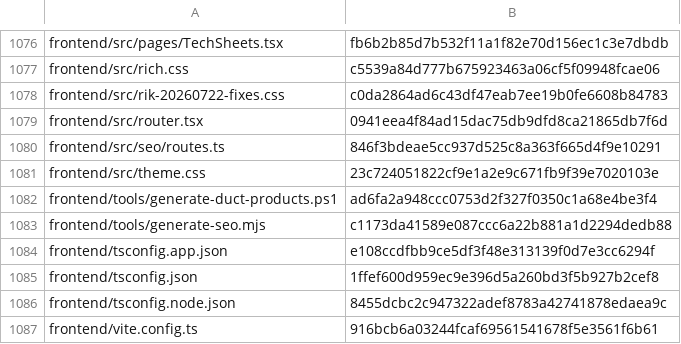
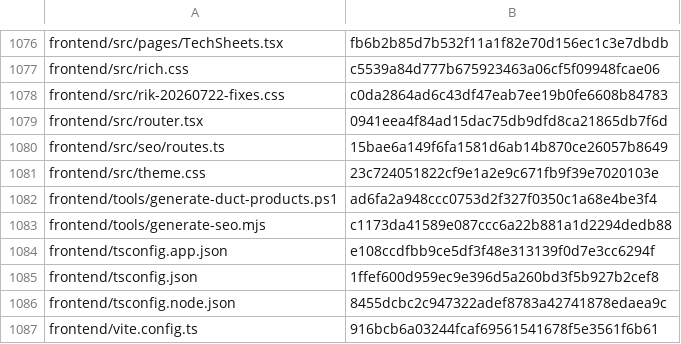
Before and after one commit to vstoilsky-svg/rik-site, a CSV file: MANIFEST.csv, drawn as a sheet; only a part is shown, gaps mark what is left out.

```diff
--- a/MANIFEST.csv
+++ b/MANIFEST.csv
@@ -1079,3 +1079,3 @@
 "frontend/src/router.tsx","0941eea4f84ad15dac75db9dfd8ca21865db7f6d"
-"frontend/src/seo/routes.ts","846f3bdeae5cc937d525c8a363f665d4f9e10291"
+"frontend/src/seo/routes.ts","15bae6a149f6fa1581d6ab14b870ce26057b8649"
 "frontend/src/theme.css","23c724051822cf9e1a2e9c671fb9f39e7020103e"
```
Also changed, not shown: 1 other file.
